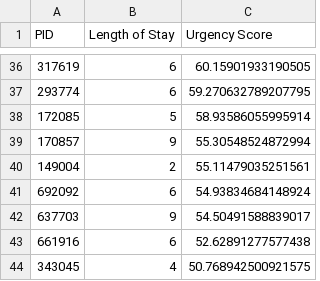
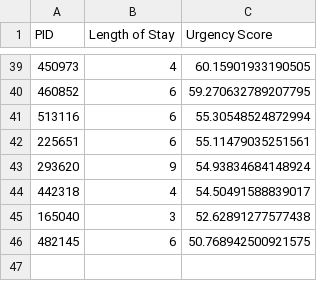
Before and after one commit to SubhavBatra/Sarvogya, a CSV file: bedForecast.csv, drawn as a sheet; only a part is shown, gaps mark what is left out; the diff covers the shown part only.

```diff
--- a/bedForecast.csv
+++ b/bedForecast.csv
@@ -36,9 +39,8 @@ PID,Length of Stay,Urgency Score
-317619,6,60.15901933190505
-293774,6,59.270632789207795
-172085,5,58.93586055995914
-170857,9,55.30548524872994
-149004,2,55.11479035251561
-692092,6,54.93834684148924
-637703,9,54.50491588839017
-661916,6,52.62891277577438
-343045,4,50.768942500921575
+450973,4,60.15901933190505
+460852,6,59.270632789207795
+513116,6,55.30548524872994
+225651,6,55.11479035251561
+293620,9,54.93834684148924
+442318,4,54.50491588839017
+165040,3,52.62891277577438
+482145,6,50.768942500921575
```
Also changed, not shown: 3 added rows and 63 edited cells elsewhere in this file, 7 other files.
